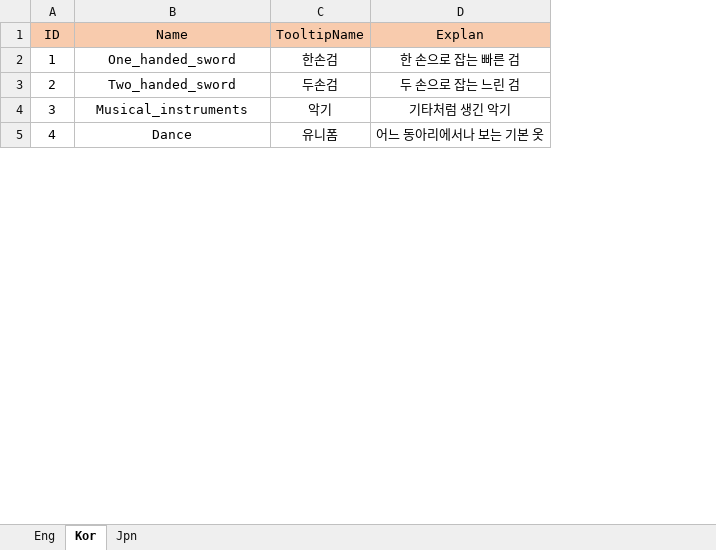
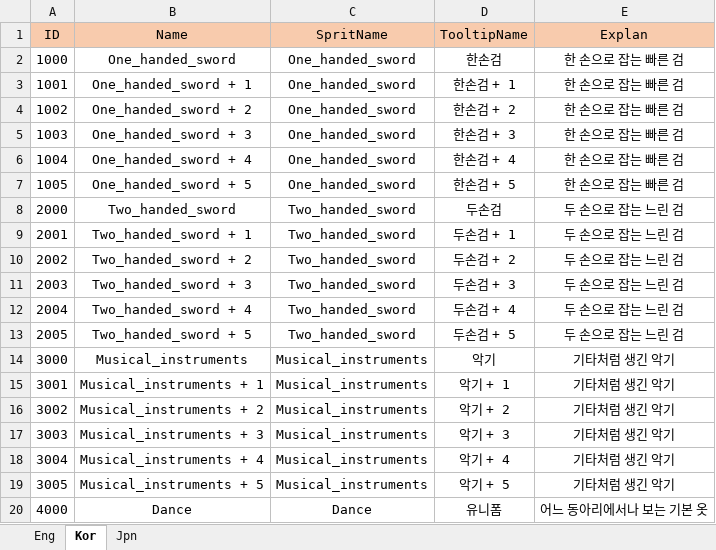
Before and after one commit to Loomip/3D-Portfolio, an Excel workbook: Assets/DataSheet/Data_Lacalize.xlsx, sheet Kor, drawn as a sheet; only a part is shown; values as stored, in another font and other column widths than the file's, no borders; addresses are those after the commit; the diff covers the shown part only; the diff names each change by its address in the sheet, - before the commit and + after, or states it on an @@ line.

```diff
--- a/Assets/DataSheet/Data_Lacalize.xlsx (sheet Kor)
+++ b/Assets/DataSheet/Data_Lacalize.xlsx (sheet Kor)
+column C (SpritName), row 2: One_handed_sword; row 8: Two_handed_sword; row 14: Musical_instruments; row 20: Dance
-A2 (ID): 1
+A2 (ID): 1000
+row 3: 1001 | One_handed_sword + 1 | One_handed_sword | 한손검 + 1 | 한 손으로 잡는 빠른 검
+row 4: 1002 | One_handed_sword + 2 | One_handed_sword | 한손검 + 2 | 한 손으로 잡는 빠른 검
+row 5: 1003 | One_handed_sword + 3 | One_handed_sword | 한손검 + 3 | 한 손으로 잡는 빠른 검
+row 6: 1004 | One_handed_sword + 4 | One_handed_sword | 한손검 + 4 | 한 손으로 잡는 빠른 검
+row 7: 1005 | One_handed_sword + 5 | One_handed_sword | 한손검 + 5 | 한 손으로 잡는 빠른 검
-A8 (ID): 2
+A8 (ID): 2000
+row 9: 2001 | Two_handed_sword + 1 | Two_handed_sword | 두손검 + 1 | 두 손으로 잡는 느린 검
+row 10: 2002 | Two_handed_sword + 2 | Two_handed_sword | 두손검 + 2 | 두 손으로 잡는 느린 검
+row 11: 2003 | Two_handed_sword + 3 | Two_handed_sword | 두손검 + 3 | 두 손으로 잡는 느린 검
+row 12: 2004 | Two_handed_sword + 4 | Two_handed_sword | 두손검 + 4 | 두 손으로 잡는 느린 검
+row 13: 2005 | Two_handed_sword + 5 | Two_handed_sword | 두손검 + 5 | 두 손으로 잡는 느린 검
-A14 (ID): 3
+A14 (ID): 3000
+row 15: 3001 | Musical_instruments + 1 | Musical_instruments | 악기 + 1 | 기타처럼 생긴 악기
+row 16: 3002 | Musical_instruments + 2 | Musical_instruments | 악기 + 2 | 기타처럼 생긴 악기
+row 17: 3003 | Musical_instruments + 3 | Musical_instruments | 악기 + 3 | 기타처럼 생긴 악기
+row 18: 3004 | Musical_instruments + 4 | Musical_instruments | 악기 + 4 | 기타처럼 생긴 악기
+row 19: 3005 | Musical_instruments + 5 | Musical_instruments | 악기 + 5 | 기타처럼 생긴 악기
-A20 (ID): 4
+A20 (ID): 4000
```
Also changed, not shown: 25 added rows and 9 edited cells elsewhere in this sheet, sheet Eng, sheet Jpn, Assets/DataSheet/Data_Item.xlsx, Assets/DataSheet/Data_Shop.xlsx, 27 other files.
